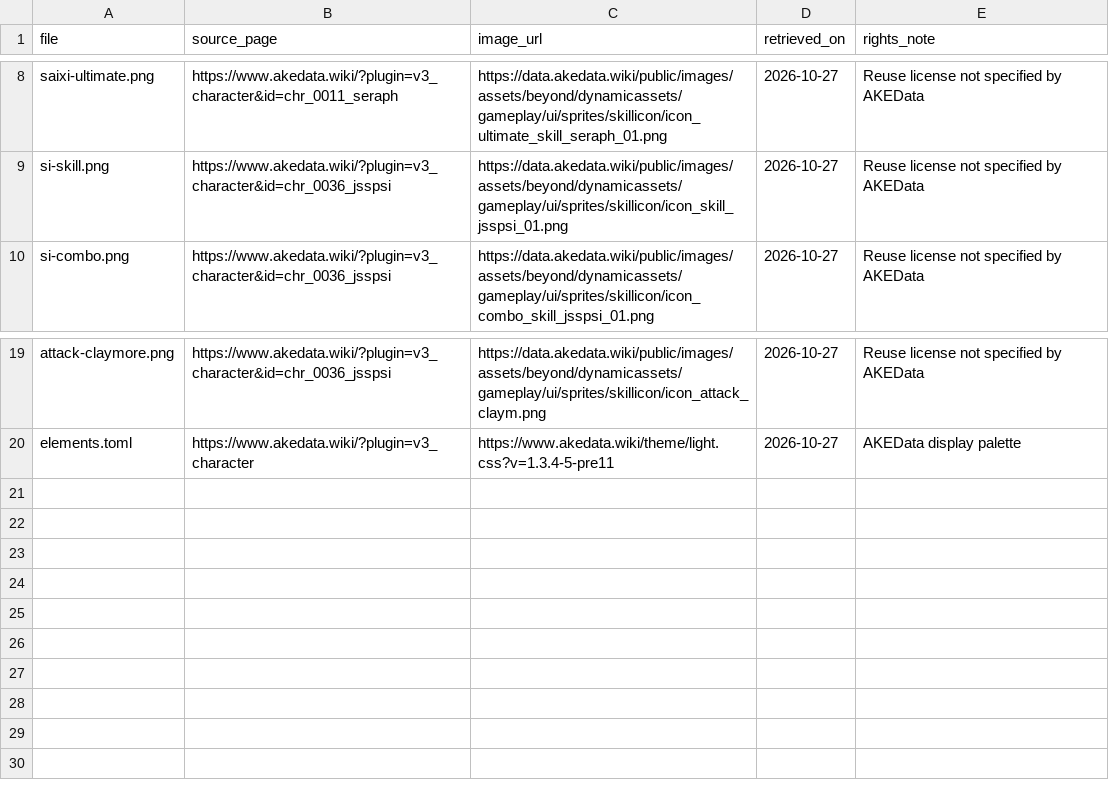
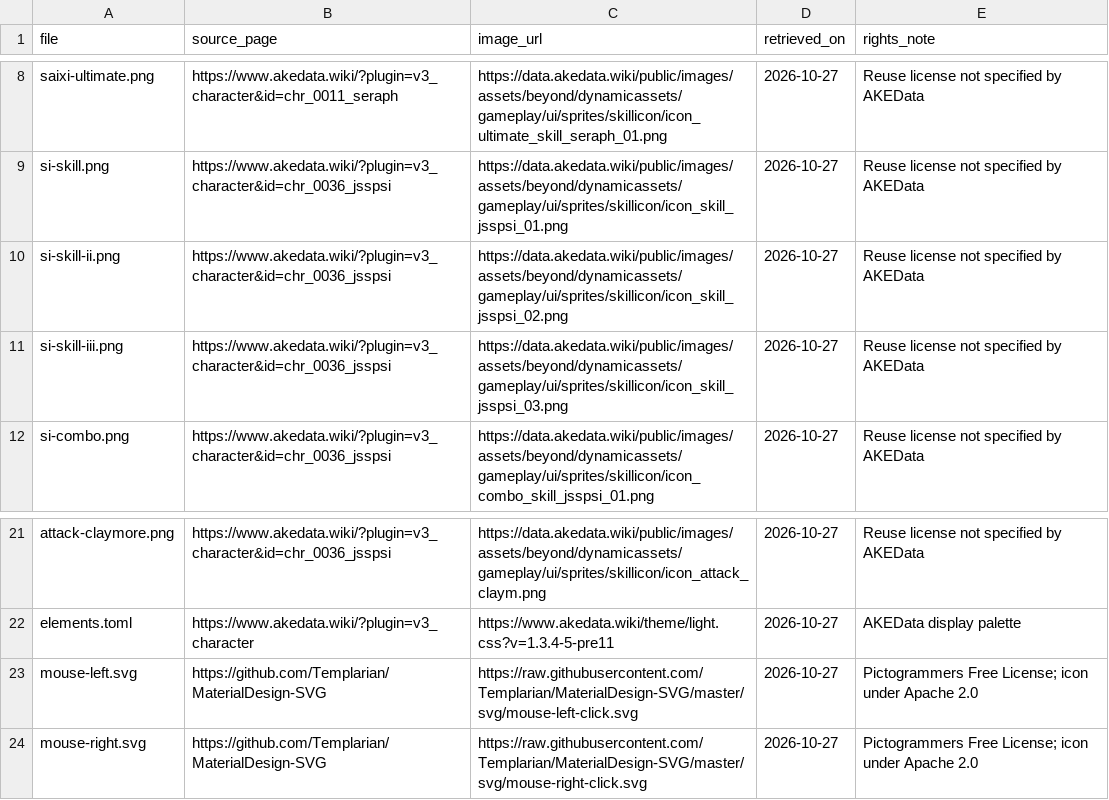
Before and after one commit to julyfun/endfield-axis-text2img, a CSV file: assets/sources.csv, drawn as a sheet; only a part is shown, gaps mark what is left out; the diff names each change by its address in the sheet, - before the commit and + after, or states it on an @@ line.

```diff
--- a/assets/sources.csv
+++ b/assets/sources.csv
+row 10: si-skill-ii.png | https://www.akedata.wiki/?plugin=v3_character&id=chr_0036_jsspsi | https://data.akedata.wiki/public/images/assets/beyond/dynamicassets/gameplay/ui/sprites/skillicon/icon_skill_jsspsi_02.png | 2026-10-27 | Reuse license not specified by AKEData
+row 11: si-skill-iii.png | https://www.akedata.wiki/?plugin=v3_character&id=chr_0036_jsspsi | https://data.akedata.wiki/public/images/assets/beyond/dynamicassets/gameplay/ui/sprites/skillicon/icon_skill_jsspsi_03.png | 2026-10-27 | Reuse license not specified by AKEData
+row 23: mouse-left.svg | https://github.com/Templarian/MaterialDesign-SVG | https://raw.githubusercontent.com/Templarian/MaterialDesign-SVG/master/svg/mouse-left-click.svg | 2026-10-27 | Pictogrammers Free License; icon under Apache 2.0
+row 24: mouse-right.svg | https://github.com/Templarian/MaterialDesign-SVG | https://raw.githubusercontent.com/Templarian/MaterialDesign-SVG/master/svg/mouse-right-click.svg | 2026-10-27 | Pictogrammers Free License; icon under Apache 2.0
```
Also changed, not shown: examples/rotation.csv, 10 other files.
